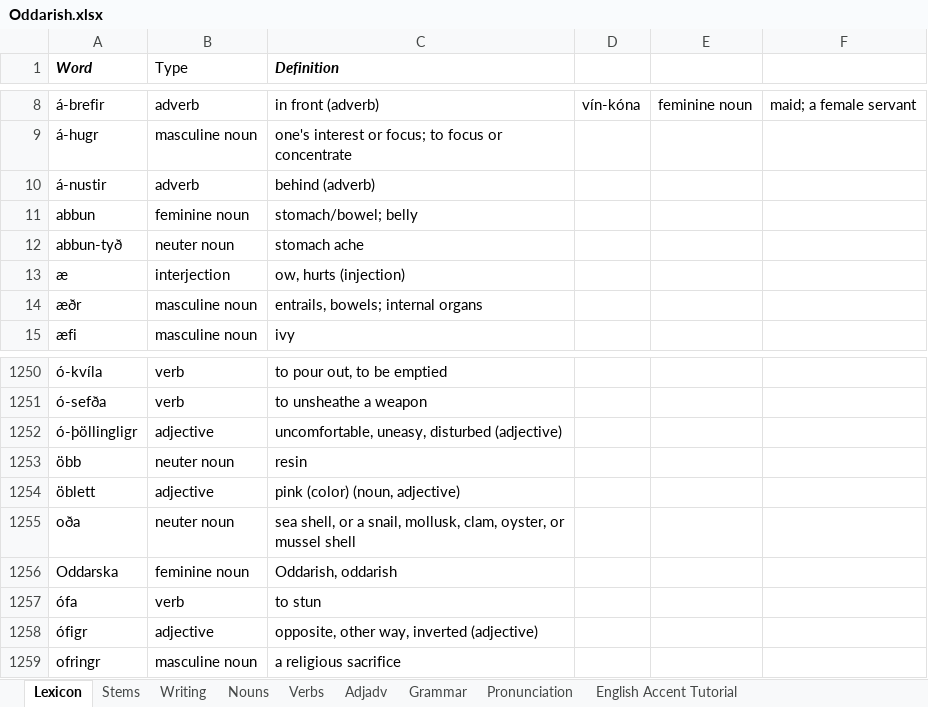
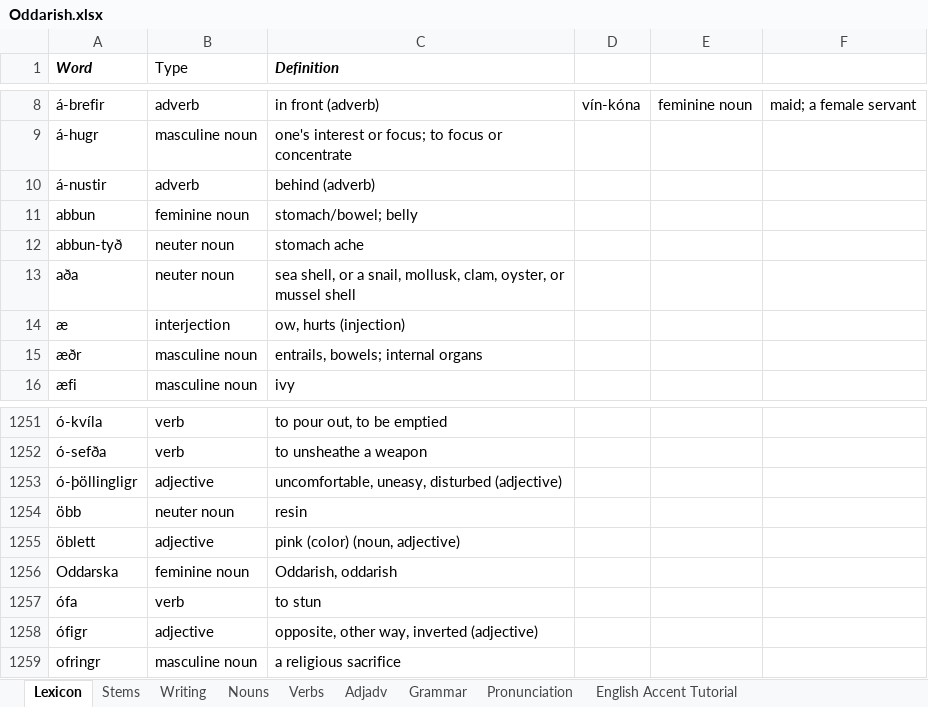
Before and after one commit to Oneo64/Aldraheimr, an Excel workbook: Literature/Languages/Oddarish.xlsx, sheet Lexicon, drawn as a sheet; only a part is shown, gaps mark what is left out; values as stored, in another font and other column widths than the file's, no borders; charts and pictures and table styles not drawn; removed rows and columns are numbered as before the commit, all else as after; the diff names each change by its address in the sheet, - before the commit and + after, or states it on an @@ line.

Commit message:
Update Oddarish.xlsx

```diff
--- a/Literature/Languages/Oddarish.xlsx (sheet Lexicon)
+++ b/Literature/Languages/Oddarish.xlsx (sheet Lexicon)
+row 13: aða | neuter noun | sea shell, or a snail, mollusk, clam, oyster, or mussel shell
-row 1255: oða | neuter noun | sea shell, or a snail, mollusk, clam, oyster, or mussel shell
```
